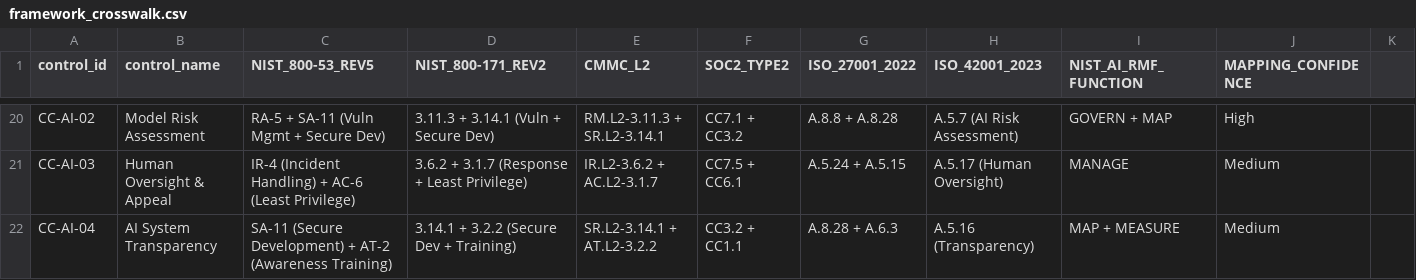
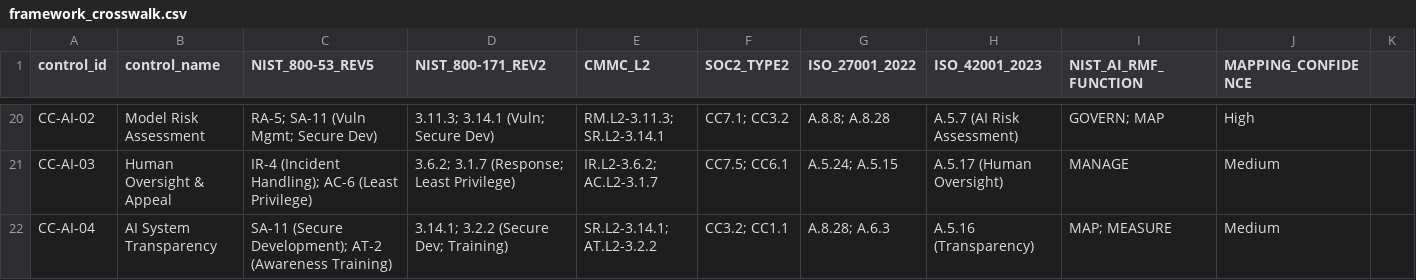
Before and after one commit to vibosphere360/grc-control-systems-lab, a CSV file: crosswalk-engine/framework_crosswalk.csv, drawn as a sheet; only a part is shown, gaps mark what is left out; the diff covers the shown part only; the diff names each change by its address in the sheet, - before the commit and + after, or states it on an @@ line.

```diff
--- a/crosswalk-engine/framework_crosswalk.csv
+++ b/crosswalk-engine/framework_crosswalk.csv
-C20 (NIST_800-53_REV5): RA-5 + SA-11 (Vuln Mgmt + Secure Dev)
+C20 (NIST_800-53_REV5): RA-5; SA-11 (Vuln Mgmt; Secure Dev)
-D20 (NIST_800-171_REV2): 3.11.3 + 3.14.1 (Vuln + Secure Dev)
+D20 (NIST_800-171_REV2): 3.11.3; 3.14.1 (Vuln; Secure Dev)
-E20 (CMMC_L2): RM.L2-3.11.3 + SR.L2-3.14.1
+E20 (CMMC_L2): RM.L2-3.11.3; SR.L2-3.14.1
-F20 (SOC2_TYPE2): CC7.1 + CC3.2
+F20 (SOC2_TYPE2): CC7.1; CC3.2
-G20 (ISO_27001_2022): A.8.8 + A.8.28
+G20 (ISO_27001_2022): A.8.8; A.8.28
-I20 (NIST_AI_RMF_FUNCTION): GOVERN + MAP
+I20 (NIST_AI_RMF_FUNCTION): GOVERN; MAP
-C21 (NIST_800-53_REV5): IR-4 (Incident Handling) + AC-6 (Least…
+C21 (NIST_800-53_REV5): IR-4 (Incident Handling); AC-6 (Least…
-D21 (NIST_800-171_REV2): 3.6.2 + 3.1.7 (Response + Least Privilege)
+D21 (NIST_800-171_REV2): 3.6.2; 3.1.7 (Response; Least Privilege)
-E21 (CMMC_L2): IR.L2-3.6.2 + AC.L2-3.1.7
+E21 (CMMC_L2): IR.L2-3.6.2; AC.L2-3.1.7
-F21 (SOC2_TYPE2): CC7.5 + CC6.1
+F21 (SOC2_TYPE2): CC7.5; CC6.1
-G21 (ISO_27001_2022): A.5.24 + A.5.15
+G21 (ISO_27001_2022): A.5.24; A.5.15
-C22 (NIST_800-53_REV5): SA-11 (Secure Development) + AT-2 (Awareness…
+C22 (NIST_800-53_REV5): SA-11 (Secure Development); AT-2 (Awareness…
-D22 (NIST_800-171_REV2): 3.14.1 + 3.2.2 (Secure Dev + Training)
+D22 (NIST_800-171_REV2): 3.14.1; 3.2.2 (Secure Dev; Training)
-E22 (CMMC_L2): SR.L2-3.14.1 + AT.L2-3.2.2
+E22 (CMMC_L2): SR.L2-3.14.1; AT.L2-3.2.2
-F22 (SOC2_TYPE2): CC3.2 + CC1.1
+F22 (SOC2_TYPE2): CC3.2; CC1.1
-G22 (ISO_27001_2022): A.8.28 + A.6.3
+G22 (ISO_27001_2022): A.8.28; A.6.3
-I22 (NIST_AI_RMF_FUNCTION): MAP + MEASURE
+I22 (NIST_AI_RMF_FUNCTION): MAP; MEASURE
```
Also changed, not shown: 28 edited cells elsewhere in this file.
